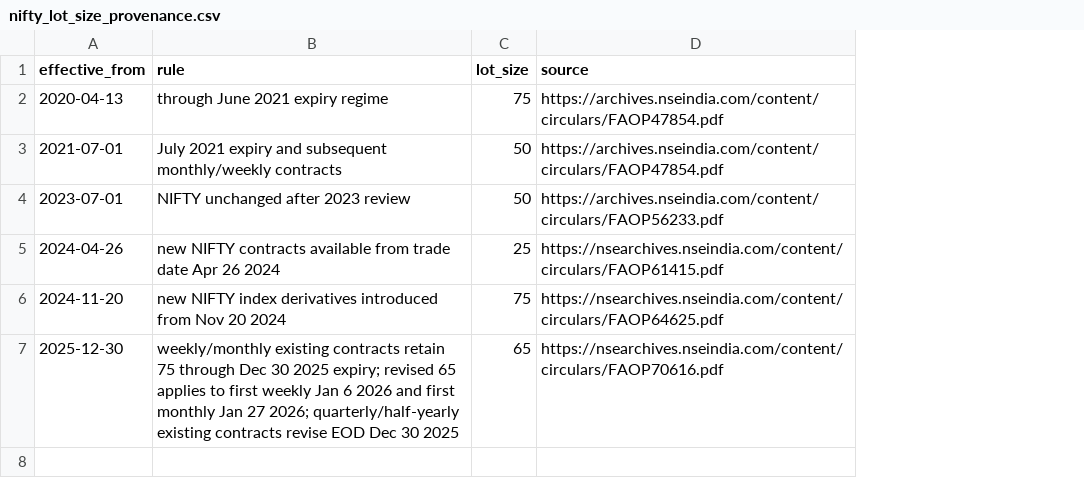
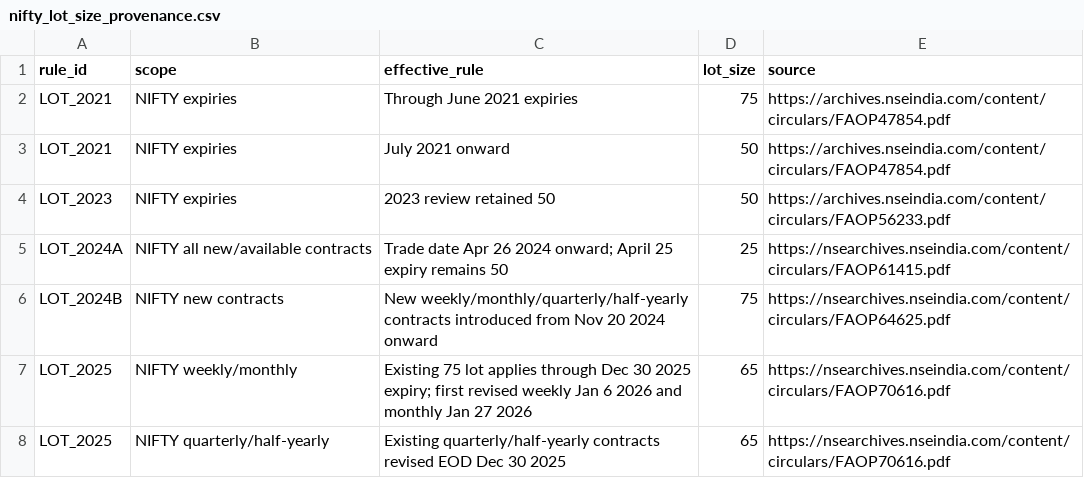
Before and after one commit to vishnuvcr/market-inefficiency, a CSV file: data/phase4a/nifty_lot_size_provenance.csv, drawn as a sheet; removed rows and columns are numbered as before the commit, all else as after; the diff names each change by its address in the sheet, - before the commit and + after, or states it on an @@ line.

Commit message:
data: normalize contract-level NIFTY lot provenance

```diff
--- a/data/phase4a/nifty_lot_size_provenance.csv
+++ b/data/phase4a/nifty_lot_size_provenance.csv
-column A (effective_from), rows 2-7: 2020-04-13 | 2021-07-01 | 2023-07-01 | 2024-04-26 | 2024-11-20 | 2025-12-30
-column B (rule), rows 2-7: through June 2021 expiry regime | July 2021 expiry and subsequent monthly/weekly contracts | NIFTY unchanged after 2023 review | new NIFTY contracts available from trade date Apr 26 2024 | new NIFTY index derivatives introduced from Nov 20 2024 | weekly/monthly existing contracts retain 75 through Dec 30 2025 expiry; revised 65 applies to first weekly Jan 6 2026 and first monthly Jan 27 2026; quarterly/half-yearly existing contracts revise EOD Dec 30 2025
+column A (rule_id), rows 2-7: LOT_2021 | LOT_2021 | LOT_2023 | LOT_2024A | LOT_2024B | LOT_2025
+column B (scope), rows 2-7: NIFTY expiries | NIFTY expiries | NIFTY expiries | NIFTY all new/available contracts | NIFTY new contracts | NIFTY weekly/monthly
+column C (effective_rule), rows 2-7: Through June 2021 expiries | July 2021 onward | 2023 review retained 50 | Trade date Apr 26 2024 onward; April 25 expiry remains 50 | New weekly/monthly/quarterly/half-yearly contracts introduced from Nov 20 2024 onward | Existing 75 lot applies through Dec 30 2025 expiry; first revised weekly Jan 6 2026 and monthly Jan 27 2026
+row 8: LOT_2025 | NIFTY quarterly/half-yearly | Existing quarterly/half-yearly contracts revised EOD Dec 30 2025 | 65 | https://nsearchives.nseindia.com/content/circulars/FAOP70616.pdf
```
